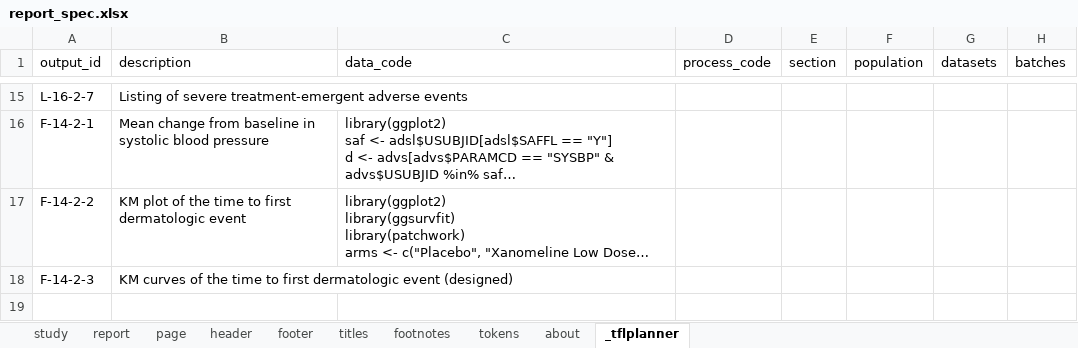
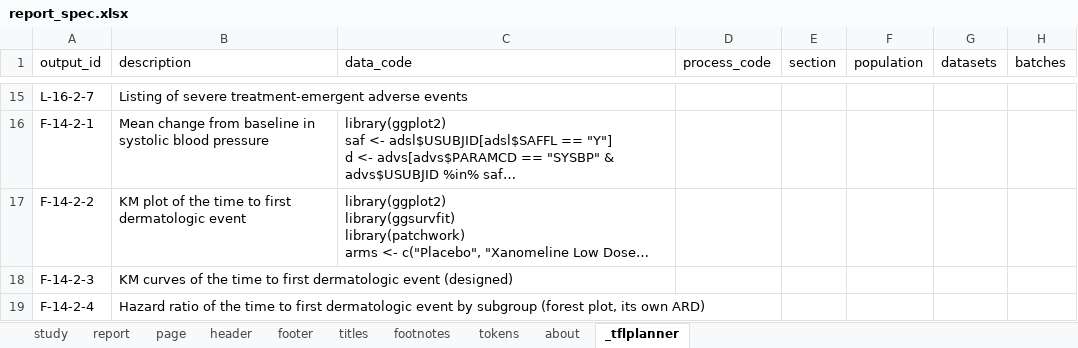
Before and after one commit to ichirio/tflplanner, an Excel workbook: inst/sample/SAMPLE-01/spec/report_spec.xlsx, sheet _tflplanner, drawn as a sheet; only a part is shown, gaps mark what is left out; long unchanged cells end in …; values as stored, in another font and other column widths than the file's, no borders; the diff names each change by its address in the sheet, - before the commit and + after, or states it on an @@ line.

```diff
--- a/inst/sample/SAMPLE-01/spec/report_spec.xlsx (sheet _tflplanner)
+++ b/inst/sample/SAMPLE-01/spec/report_spec.xlsx (sheet _tflplanner)
+row 19: F-14-2-4 | Hazard ratio of the time to first dermatologic event by subgroup (forest plot, its own ARD)
```
Also changed, not shown: sheet tokens, sheet report, sheet footer, sheet page, inst/sample/SAMPLE-01/spec/listing_figure_spec.xlsx, inst/sample/SAMPLE-01/spec/table_spec.xlsx, 4 other files.
